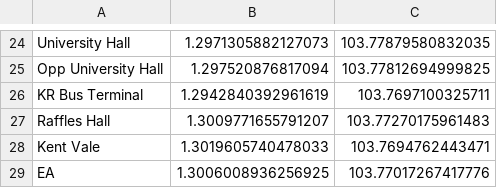
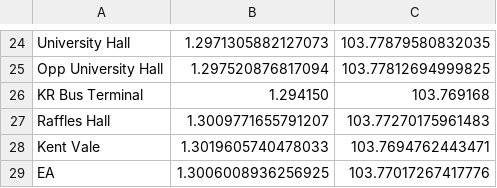
Before and after one commit to angelynnnnn/Optimizing-Public-Transport-Data, a CSV file: bus_stop_coords.csv, drawn as a sheet; only a part is shown, gaps mark what is left out.

Commit message:
Updated coordinates

```diff
--- a/bus_stop_coords.csv
+++ b/bus_stop_coords.csv
@@ -25,3 +25,3 @@ University Hall,1.2971305882127073,103.77879580832035
 Opp University Hall,1.297520876817094,103.77812694999825
-KR Bus Terminal,1.2942840392961619,103.7697100325711
+KR Bus Terminal,1.294150,103.769168
 Raffles Hall,1.3009771655791207,103.77270175961483
```
